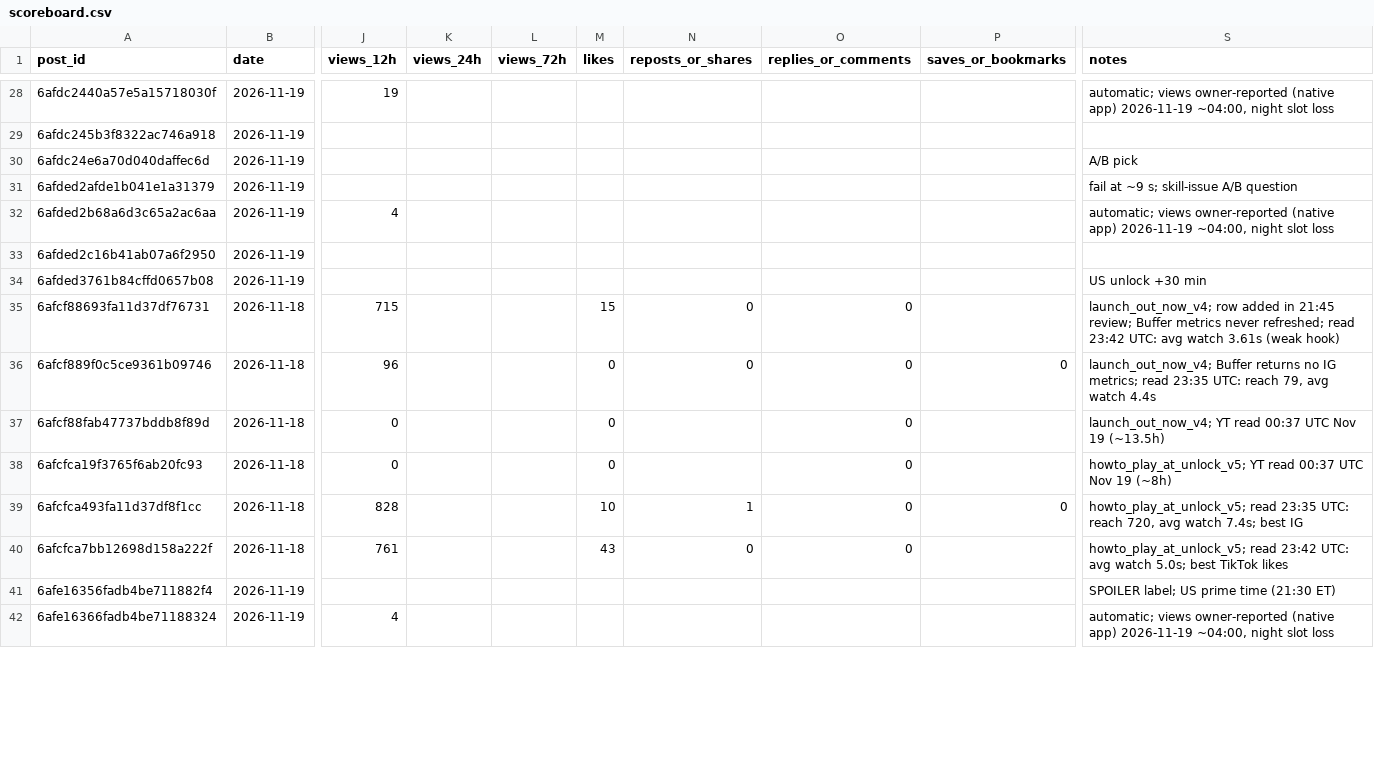
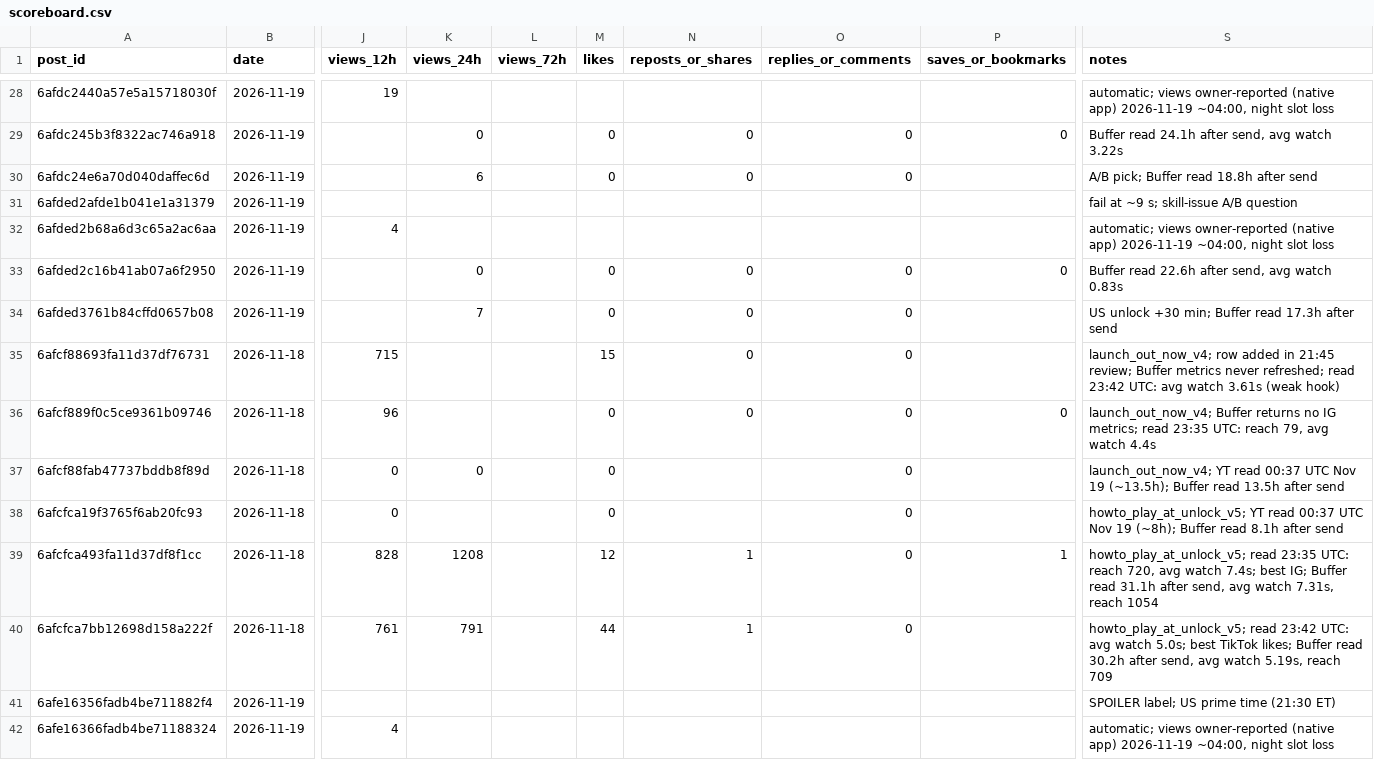
Before and after one commit to 73Cosmin/gta6channel, a CSV file: scoreboard.csv, drawn as a sheet; only a part is shown, gaps mark what is left out; the diff covers the shown part only; the diff names each change by its address in the sheet, - before the commit and + after, or states it on an @@ line.

```diff
--- a/scoreboard.csv
+++ b/scoreboard.csv
-K29 (views_24h): (empty)
+K29 (views_24h): 0
-M29:M30 (likes): (empty)
+M29:M30 (likes): 0
-N29:N30 (reposts_or_shares): (empty)
+N29:N30 (reposts_or_shares): 0
-O29:O30 (replies_or_comments): (empty)
+O29:O30 (replies_or_comments): 0
-P29 (saves_or_bookmarks): (empty)
+P29 (saves_or_bookmarks): 0
-S29 (notes): (empty)
+S29 (notes): Buffer read 24.1h after send, avg watch 3.22s
-K30 (views_24h): (empty)
+K30 (views_24h): 6
-S30 (notes): A/B pick
+S30 (notes): A/B pick; Buffer read 18.8h after send
-K33 (views_24h): (empty)
+K33 (views_24h): 0
-M33:M34 (likes): (empty)
+M33:M34 (likes): 0
-N33:N34 (reposts_or_shares): (empty)
+N33:N34 (reposts_or_shares): 0
-O33:O34 (replies_or_comments): (empty)
+O33:O34 (replies_or_comments): 0
-P33 (saves_or_bookmarks): (empty)
+P33 (saves_or_bookmarks): 0
-S33 (notes): (empty)
+S33 (notes): Buffer read 22.6h after send, avg watch 0.83s
-K34 (views_24h): (empty)
+K34 (views_24h): 7
-S34 (notes): US unlock +30 min
+S34 (notes): US unlock +30 min; Buffer read 17.3h after send
-K37 (views_24h): (empty)
+K37 (views_24h): 0
-S37 (notes): …Nov 19 (~13.5h)
+S37 (notes): …Nov 19 (~13.5h); Buffer read 13.5h after send
-S38 (notes): …Nov 19 (~8h)
+S38 (notes): …Nov 19 (~8h); Buffer read 8.1h after send
-K39 (views_24h): (empty)
+K39 (views_24h): 1208
-M39 (likes): 10
+M39 (likes): 12
-P39 (saves_or_bookmarks): 0
+P39 (saves_or_bookmarks): 1
-S39 (notes): …7.4s; best IG
+S39 (notes): …7.4s; best IG; Buffer read 31.1h after send, avg watch 7.31s, reach 1054
-K40 (views_24h): (empty)
+K40 (views_24h): 791
-M40 (likes): 43
+M40 (likes): 44
-N40 (reposts_or_shares): 0
+N40 (reposts_or_shares): 1
-S40 (notes): …best TikTok likes
+S40 (notes): …best TikTok likes; Buffer read 30.2h after send, avg watch 5.19s, reach 709
```
Also changed, not shown: 101 edited cells elsewhere in this file, 7 other files.
